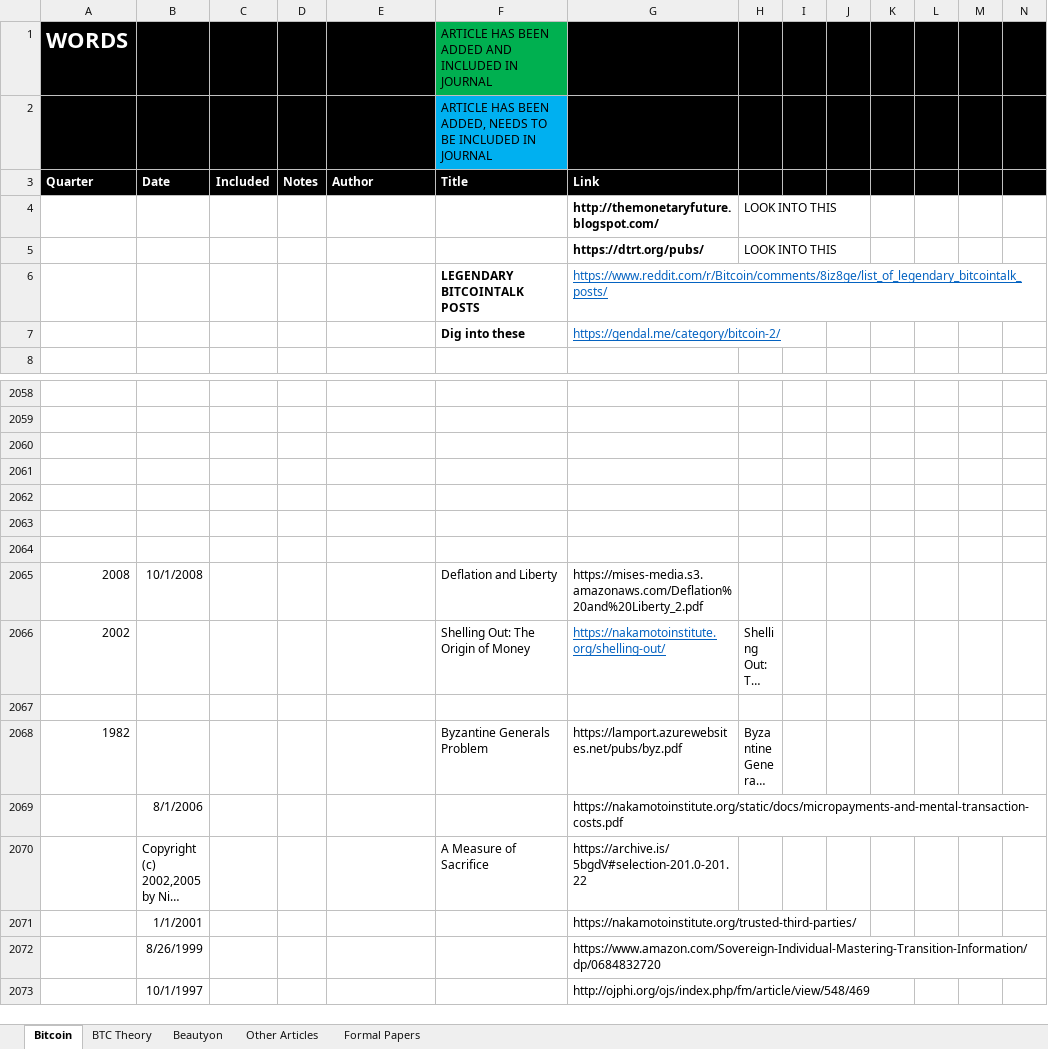
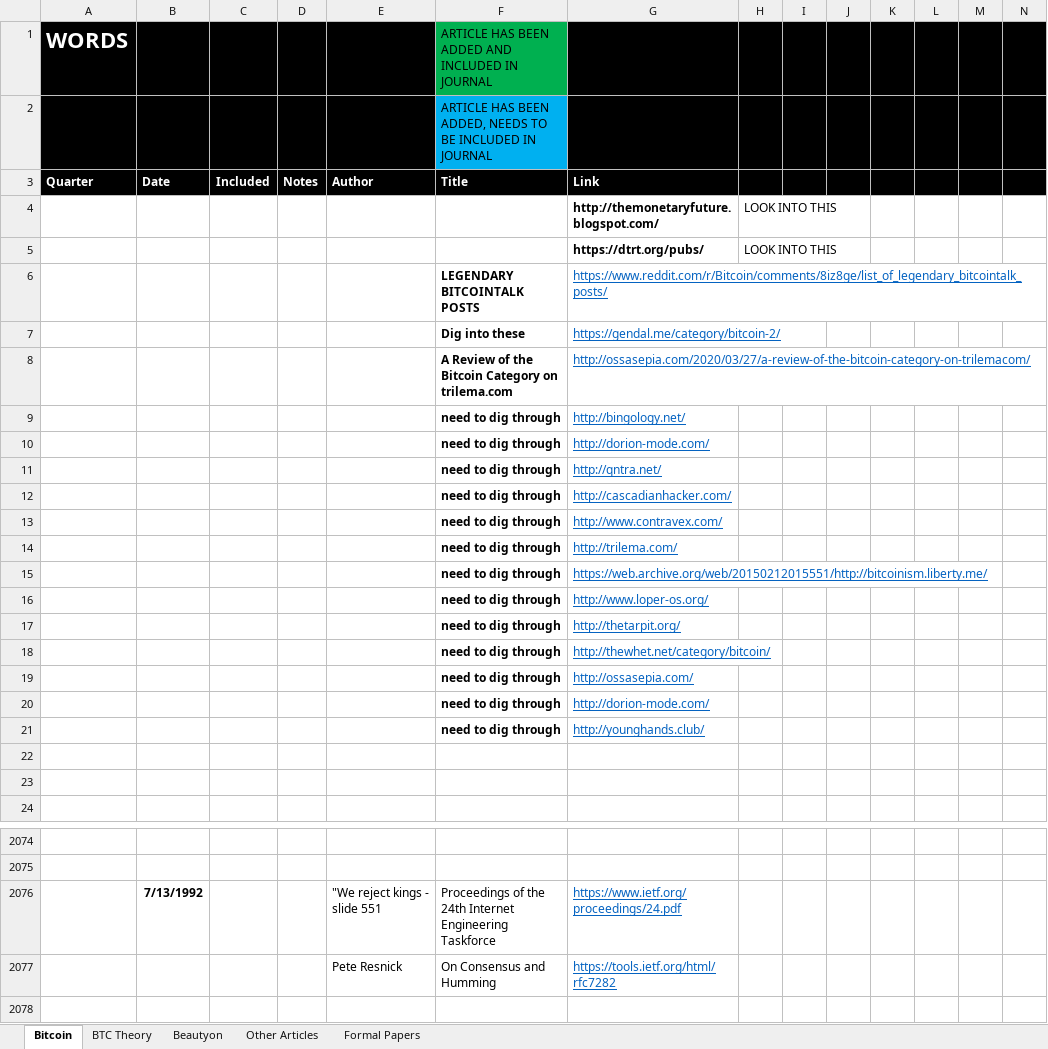
Before and after one commit to bitcoinwords/bitcoinwords.github.io, an Excel workbook: assets/queue/Articles.xlsx, sheet Bitcoin, drawn as a sheet; only a part is shown, gaps mark what is left out; the shorter side is filled out with more unchanged rows; long unchanged cells end in …; values as stored, in another font and other column widths than the file's, no borders; charts and pictures and conditional formats not drawn; addresses are those after the commit; rows hold the shown columns only; the diff names each change by its address in the sheet, - before the commit and + after, or states it on an @@ line.

Commit message:
copy update to articles

```diff
--- a/assets/queue/Articles.xlsx (sheet Bitcoin)
+++ b/assets/queue/Articles.xlsx (sheet Bitcoin)
+row 8:  |  |  |  |  | A Review of the Bitcoin Category on trilema.com | http://ossasepia.com/2020/03/27/a-review-of-the-bitcoin-category-on-trilemacom/
+row 9:  |  |  |  |  | need to dig through | http://bingology.net/
+row 10:  |  |  |  |  | need to dig through | http://dorion-mode.com/
+row 11:  |  |  |  |  | need to dig through | http://qntra.net/
+row 12:  |  |  |  |  | need to dig through | http://cascadianhacker.com/
+row 13:  |  |  |  |  | need to dig through | http://www.contravex.com/
+row 14:  |  |  |  |  | need to dig through | http://trilema.com/
+row 15:  |  |  |  |  | need to dig through | https://web.archive.org/web/20150212015551/http://bitcoinism.liberty.me/
+row 16:  |  |  |  |  | need to dig through | http://www.loper-os.org/
+row 17:  |  |  |  |  | need to dig through | http://thetarpit.org/
+row 18:  |  |  |  |  | need to dig through | http://thewhet.net/category/bitcoin/
+row 19:  |  |  |  |  | need to dig through | http://ossasepia.com/
+row 20:  |  |  |  |  | need to dig through | http://dorion-mode.com/
+row 21:  |  |  |  |  | need to dig through | http://younghands.club/
+row 22: (empty)
+row 23: (empty)
-row 2076: (empty)
+row 2076:  | 7/13/1992 |  |  | "We reject kings - slide 551 | Proceedings of the 24th Internet Engineering Taskforce | https://www.ietf.org/proceedings/24.pdf
-row 2077: (empty)
+row 2077:  |  |  |  | Pete Resnick | On Consensus and Humming | https://tools.ietf.org/html/rfc7282
```
Also changed, not shown: charts or pictures, 18 other files.
